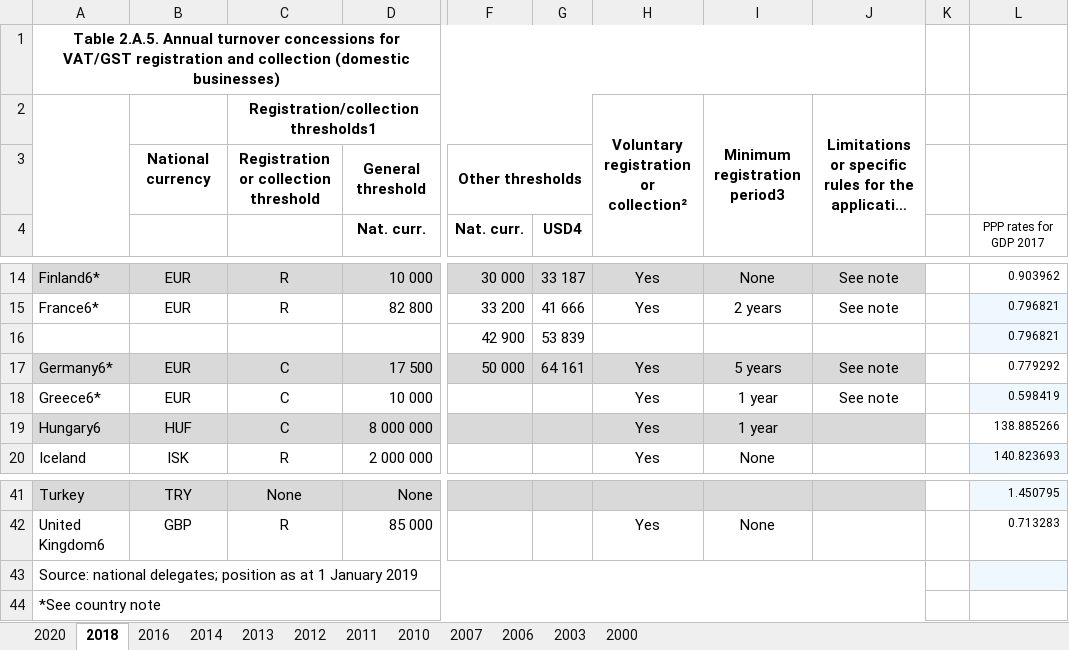
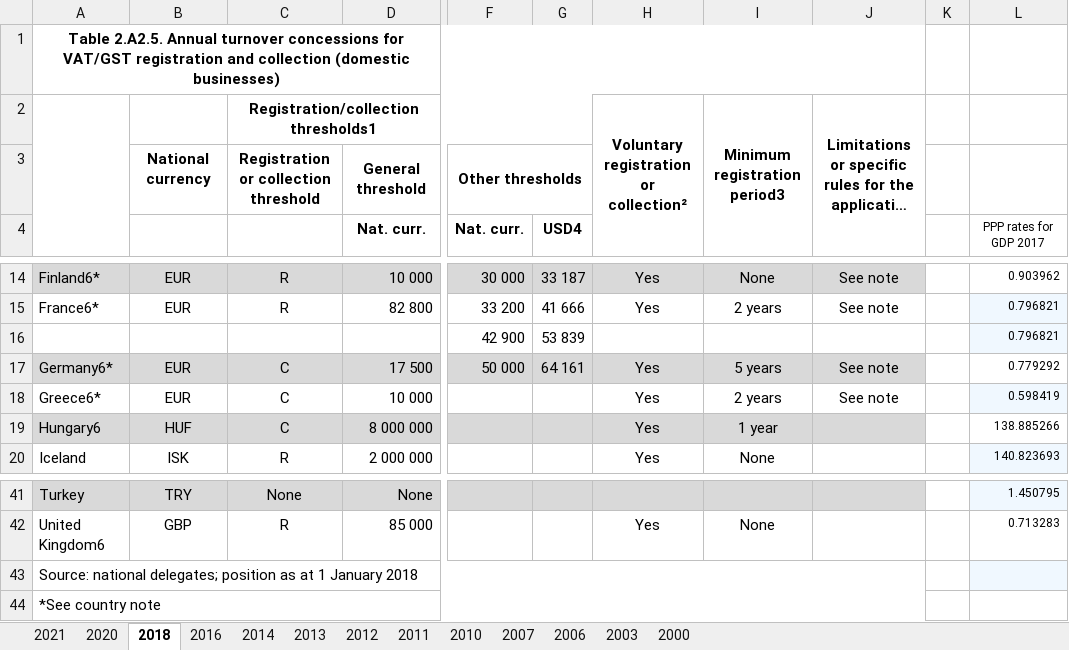
Before and after one commit to TaxFoundation/international-tax-competitiveness-index, an Excel workbook: source_data/oecd_vat_gst_annual_turnover_concessions_ctt_trends.xlsx, sheet 2018, drawn as a sheet; only a part is shown, gaps mark what is left out; long unchanged cells end in …; values as stored, in another font and other column widths than the file's, no borders; the diff covers the shown part only; the diff names each change by its address in the sheet, - before the commit and + after, or states it on an @@ line.

Commit message:
Update 2021 VAT Thresholds
Added 2021 VAT thresholds for all OECD countries and the VAT threshold for Colombia for all years.

```diff
--- a/source_data/oecd_vat_gst_annual_turnover_concessions_ctt_trends.xlsx (sheet 2018)
+++ b/source_data/oecd_vat_gst_annual_turnover_concessions_ctt_trends.xlsx (sheet 2018)
+sheet tab: 2021
-A1: Table 2.A.5. Annual turnover…
+A1: Table 2.A2.5. Annual turnover…
-I18: 1 year
+I18: 2 years
-A43: …1 January 2019
+A43: …1 January 2018
```
Also changed, not shown: 1 removed row and 20 edited cells elsewhere in this sheet, sheet 2020, charts or pictures, 2 other files.
